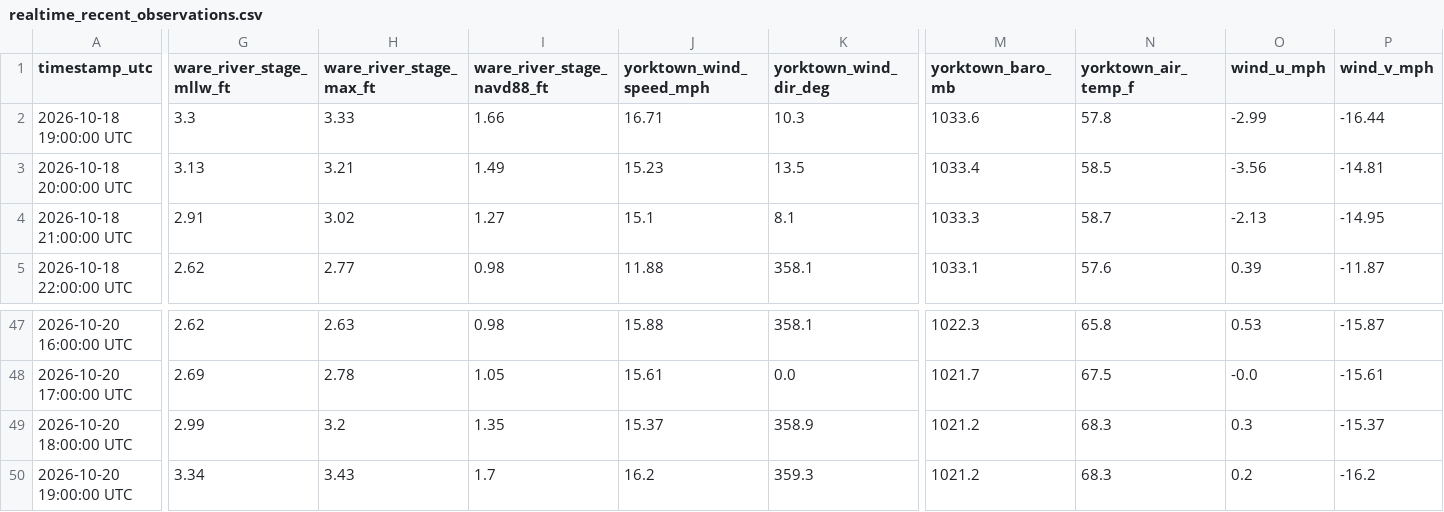
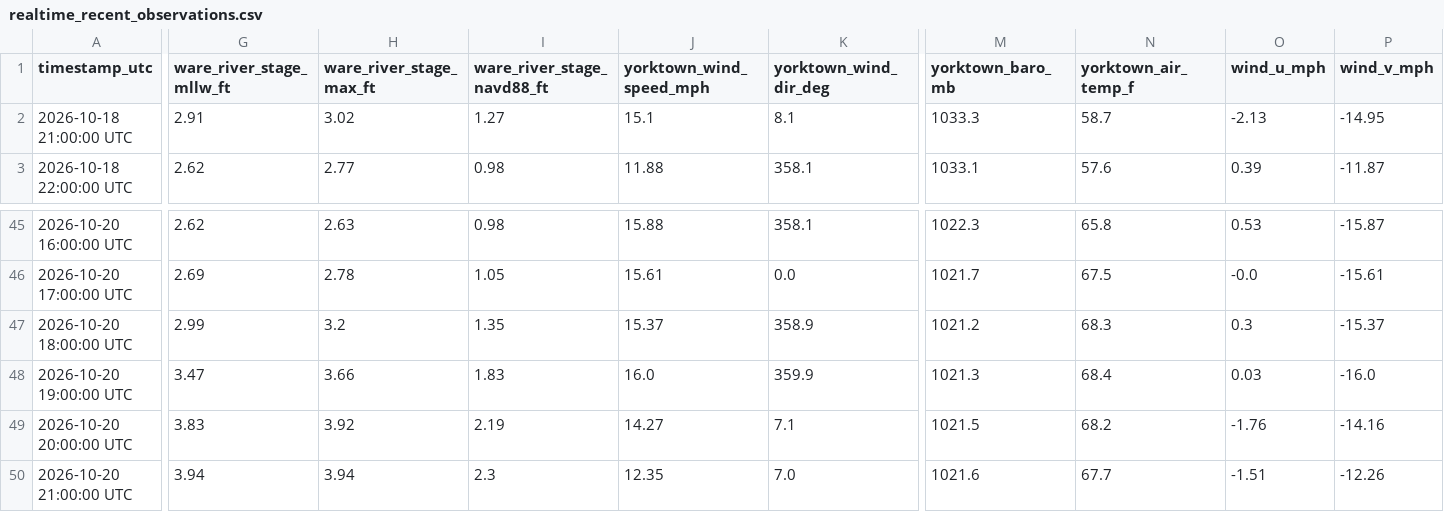
Before and after one commit to flatfoot584/mathews-flood-monitor, a CSV file: realtime_recent_observations.csv, drawn as a sheet; only a part is shown, gaps mark what is left out; removed rows and columns are numbered as before the commit, all else as after; rows hold the shown columns only; the diff covers the shown part only; the diff names each change by its address in the sheet, - before the commit and + after, or states it on an @@ line.

```diff
--- a/realtime_recent_observations.csv
+++ b/realtime_recent_observations.csv
-row 2: 2026-10-18 19:00:00 UTC | 3.3 | 3.33 | 1.66 | 16.71 | 10.3 | 1033.6 | 57.8 | -2.99 | -16.44
-row 3: 2026-10-18 20:00:00 UTC | 3.13 | 3.21 | 1.49 | 15.23 | 13.5 | 1033.4 | 58.5 | -3.56 | -14.81
-G48 (ware_river_stage_mllw_ft): 3.34
+G48 (ware_river_stage_mllw_ft): 3.47
-H48 (ware_river_stage_max_ft): 3.43
+H48 (ware_river_stage_max_ft): 3.66
-I48 (ware_river_stage_navd88_ft): 1.7
+I48 (ware_river_stage_navd88_ft): 1.83
-J48 (yorktown_wind_speed_mph): 16.2
+J48 (yorktown_wind_speed_mph): 16.0
-K48 (yorktown_wind_dir_deg): 359.3
+K48 (yorktown_wind_dir_deg): 359.9
-M48 (yorktown_baro_mb): 1021.2
+M48 (yorktown_baro_mb): 1021.3
-N48 (yorktown_air_temp_f): 68.3
+N48 (yorktown_air_temp_f): 68.4
-O48 (wind_u_mph): 0.2
+O48 (wind_u_mph): 0.03
-P48 (wind_v_mph): -16.2
+P48 (wind_v_mph): -16.0
+row 49: 2026-10-20 20:00:00 UTC | 3.83 | 3.92 | 2.19 | 14.27 | 7.1 | 1021.5 | 68.2 | -1.76 | -14.16
+row 50: 2026-10-20 21:00:00 UTC | 3.94 | 3.94 | 2.3 | 12.35 | 7.0 | 1021.6 | 67.7 | -1.51 | -12.26
```
Also changed, not shown: 12 edited cells elsewhere in this file, forecast_48h.csv, issued_forecast_archive.csv, 11 other files.
